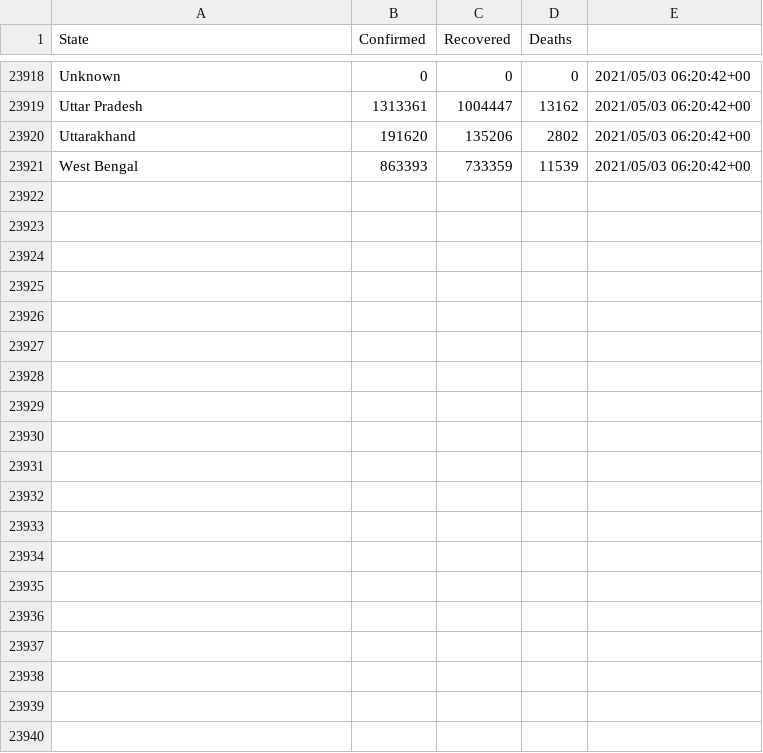
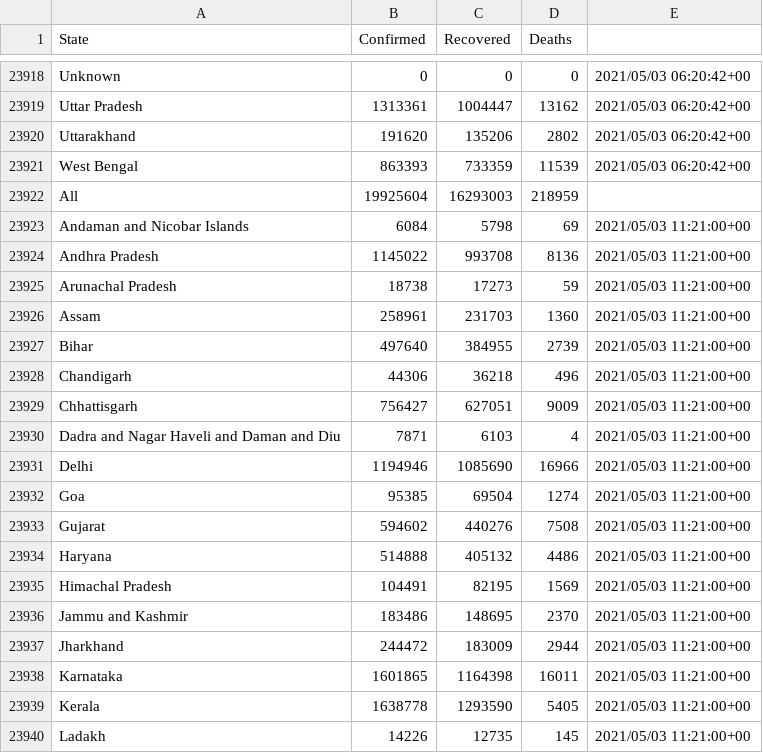
Before and after one commit to Maheswari-87/Go_Projects, a CSV file: CovidApp/data/state.csv, drawn as a sheet; only a part is shown, gaps mark what is left out; the diff covers the shown part only; the diff names each change by its address in the sheet, - before the commit and + after, or states it on an @@ line.

```diff
--- a/CovidApp/data/state.csv
+++ b/CovidApp/data/state.csv
+row 23922: All | 19925604 | 16293003 | 218959
+row 23923: Andaman and Nicobar Islands | 6084 | 5798 | 69 | 2021/05/03 11:21:00+00
+row 23924: Andhra Pradesh | 1145022 | 993708 | 8136 | 2021/05/03 11:21:00+00
+row 23925: Arunachal Pradesh | 18738 | 17273 | 59 | 2021/05/03 11:21:00+00
+row 23926: Assam | 258961 | 231703 | 1360 | 2021/05/03 11:21:00+00
+row 23927: Bihar | 497640 | 384955 | 2739 | 2021/05/03 11:21:00+00
+row 23928: Chandigarh | 44306 | 36218 | 496 | 2021/05/03 11:21:00+00
+row 23929: Chhattisgarh | 756427 | 627051 | 9009 | 2021/05/03 11:21:00+00
+row 23930: Dadra and Nagar Haveli and Daman and Diu | 7871 | 6103 | 4 | 2021/05/03 11:21:00+00
+row 23931: Delhi | 1194946 | 1085690 | 16966 | 2021/05/03 11:21:00+00
+row 23932: Goa | 95385 | 69504 | 1274 | 2021/05/03 11:21:00+00
+row 23933: Gujarat | 594602 | 440276 | 7508 | 2021/05/03 11:21:00+00
+row 23934: Haryana | 514888 | 405132 | 4486 | 2021/05/03 11:21:00+00
+row 23935: Himachal Pradesh | 104491 | 82195 | 1569 | 2021/05/03 11:21:00+00
+row 23936: Jammu and Kashmir | 183486 | 148695 | 2370 | 2021/05/03 11:21:00+00
+row 23937: Jharkhand | 244472 | 183009 | 2944 | 2021/05/03 11:21:00+00
+row 23938: Karnataka | 1601865 | 1164398 | 16011 | 2021/05/03 11:21:00+00
+row 23939: Kerala | 1638778 | 1293590 | 5405 | 2021/05/03 11:21:00+00
+row 23940: Ladakh | 14226 | 12735 | 145 | 2021/05/03 11:21:00+00
```
Also changed, not shown: 19 added rows elsewhere in this file, 9 other files.
